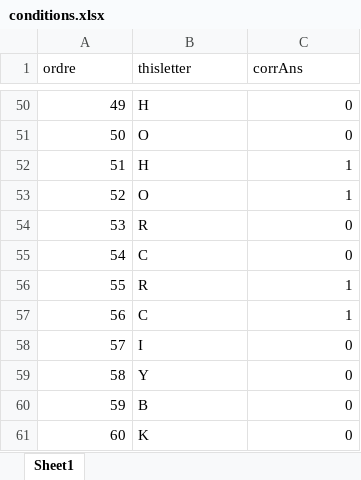
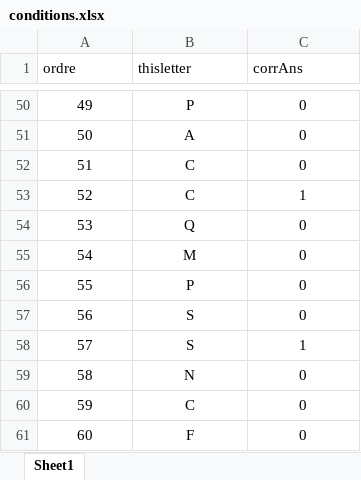
Before and after one commit to G2A0U/11, an Excel workbook: conditions.xlsx, sheet Sheet1, drawn as a sheet; only a part is shown, gaps mark what is left out; values as stored, in another font and other column widths than the file's, no borders; the diff covers the shown part only; the diff names each change by its address in the sheet, - before the commit and + after, or states it on an @@ line.

```diff
--- a/conditions.xlsx (sheet Sheet1)
+++ b/conditions.xlsx (sheet Sheet1)
-A50:A61 alignment: right
+A50:A61 alignment: center
-B50:B61 alignment: left
+B50:B61 alignment: center
-B50 (thisletter): H
+B50 (thisletter): P
-C50:C61 alignment: right
+C50:C61 alignment: center
-B51 (thisletter): O
+B51 (thisletter): A
-B52 (thisletter): H
+B52 (thisletter): C
-C52 (corrAns): 1
+C52 (corrAns): 0
-B53 (thisletter): O
+B53 (thisletter): C
-B54 (thisletter): R
+B54 (thisletter): Q
-B55 (thisletter): C
+B55 (thisletter): M
-B56 (thisletter): R
+B56 (thisletter): P
-C56:C57 (corrAns): 1
+C56:C57 (corrAns): 0
-B57 (thisletter): C
+B57 (thisletter): S
-B58 (thisletter): I
+B58 (thisletter): S
-C58 (corrAns): 0
+C58 (corrAns): 1
-B59 (thisletter): Y
+B59 (thisletter): N
-B60 (thisletter): B
+B60 (thisletter): C
-B61 (thisletter): K
+B61 (thisletter): F
```
Also changed, not shown: 62 edited cells and cell formats elsewhere in this sheet.
